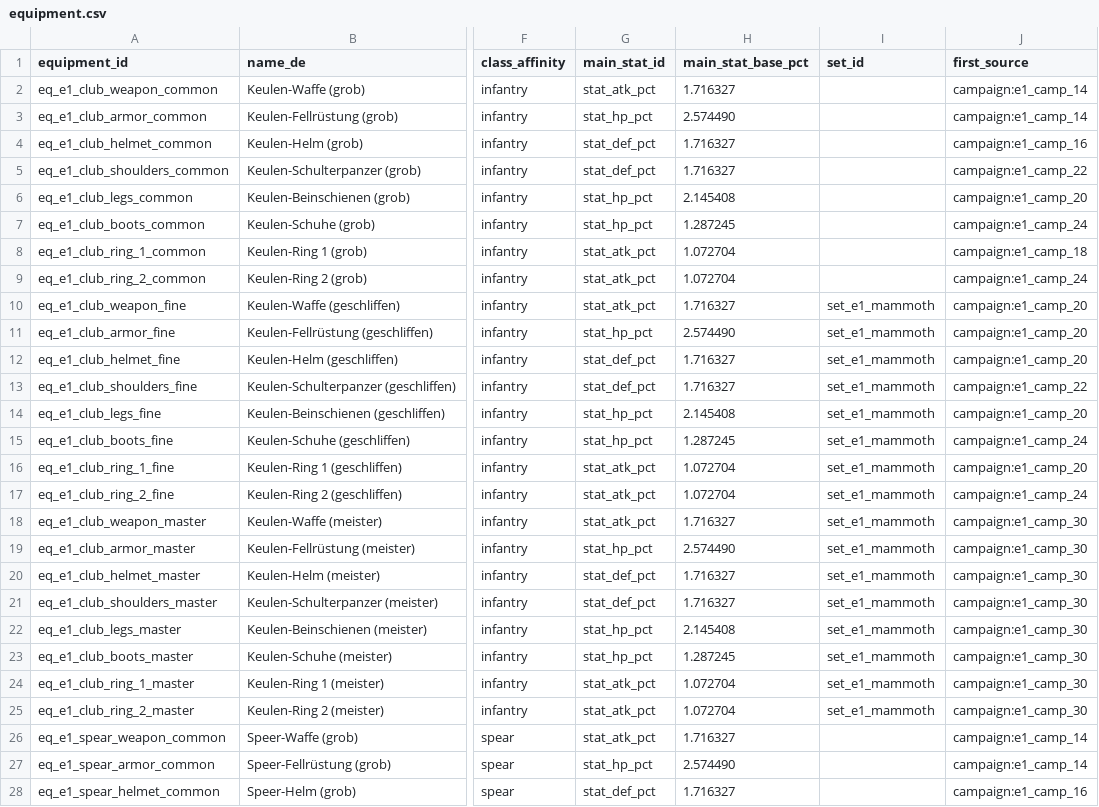
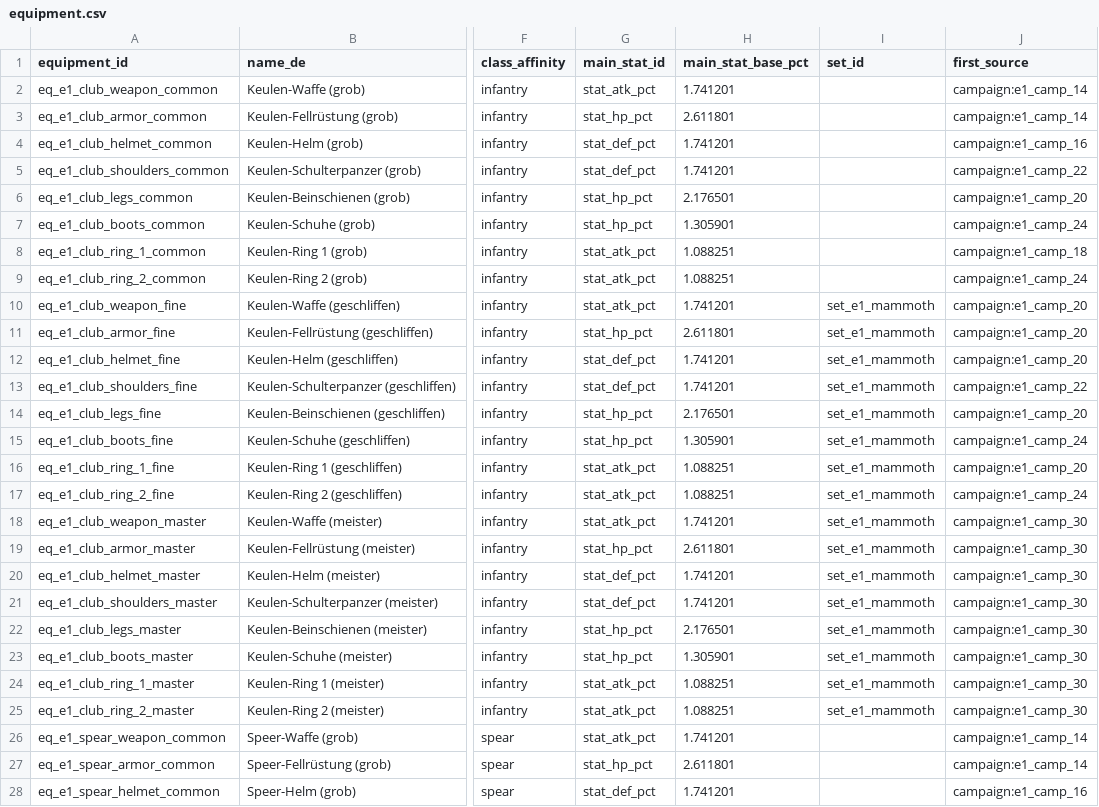
Before and after one commit to Xenatosa/Planer, a CSV file: team/ausruestung/equipment.csv, drawn as a sheet; only a part is shown, gaps mark what is left out; the diff covers the shown part only; the diff names each change by its address in the sheet, - before the commit and + after, or states it on an @@ line.

```diff
--- a/team/ausruestung/equipment.csv
+++ b/team/ausruestung/equipment.csv
-H2 (main_stat_base_pct): 1.716327
+H2 (main_stat_base_pct): 1.741201
-H3 (main_stat_base_pct): 2.574490
+H3 (main_stat_base_pct): 2.611801
-H4:H5 (main_stat_base_pct): 1.716327
+H4:H5 (main_stat_base_pct): 1.741201
-H6 (main_stat_base_pct): 2.145408
+H6 (main_stat_base_pct): 2.176501
-H7 (main_stat_base_pct): 1.287245
+H7 (main_stat_base_pct): 1.305901
-H8:H9 (main_stat_base_pct): 1.072704
+H8:H9 (main_stat_base_pct): 1.088251
-H10 (main_stat_base_pct): 1.716327
+H10 (main_stat_base_pct): 1.741201
-H11 (main_stat_base_pct): 2.574490
+H11 (main_stat_base_pct): 2.611801
-H12:H13 (main_stat_base_pct): 1.716327
+H12:H13 (main_stat_base_pct): 1.741201
-H14 (main_stat_base_pct): 2.145408
+H14 (main_stat_base_pct): 2.176501
-H15 (main_stat_base_pct): 1.287245
+H15 (main_stat_base_pct): 1.305901
-H16:H17 (main_stat_base_pct): 1.072704
+H16:H17 (main_stat_base_pct): 1.088251
-H18 (main_stat_base_pct): 1.716327
+H18 (main_stat_base_pct): 1.741201
-H19 (main_stat_base_pct): 2.574490
+H19 (main_stat_base_pct): 2.611801
-H20:H21 (main_stat_base_pct): 1.716327
+H20:H21 (main_stat_base_pct): 1.741201
-H22 (main_stat_base_pct): 2.145408
+H22 (main_stat_base_pct): 2.176501
-H23 (main_stat_base_pct): 1.287245
+H23 (main_stat_base_pct): 1.305901
-H24:H25 (main_stat_base_pct): 1.072704
+H24:H25 (main_stat_base_pct): 1.088251
-H26 (main_stat_base_pct): 1.716327
+H26 (main_stat_base_pct): 1.741201
-H27 (main_stat_base_pct): 2.574490
+H27 (main_stat_base_pct): 2.611801
-H28 (main_stat_base_pct): 1.716327
+H28 (main_stat_base_pct): 1.741201
```
Also changed, not shown: 117 edited cells elsewhere in this file, team/ausruestung/game_config_ausruestung.csv, team/ausruestung/gear_rarities.csv, 26 other files.
